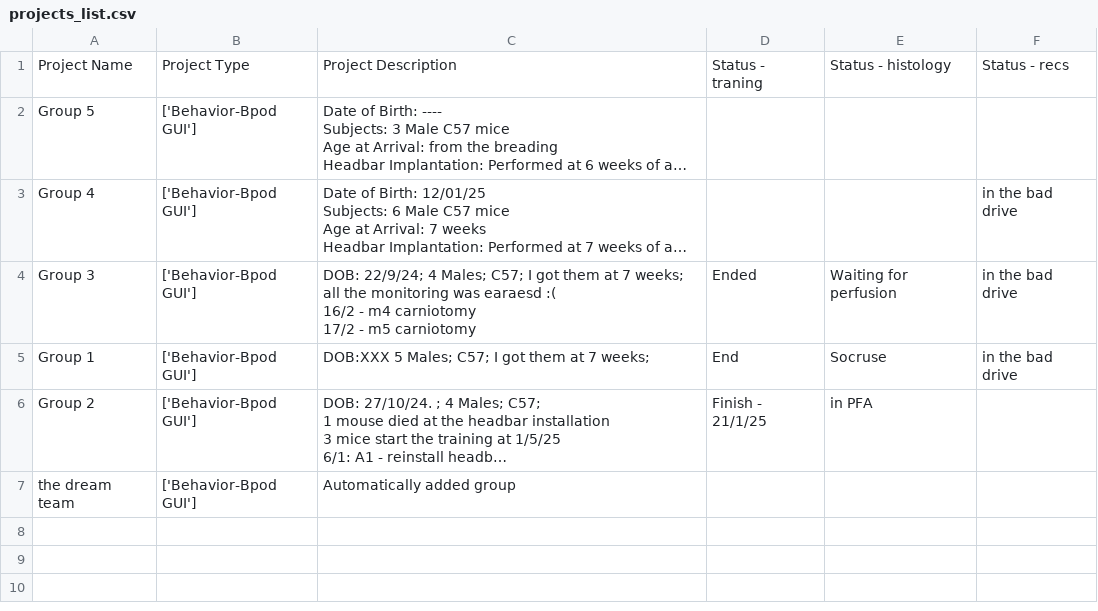
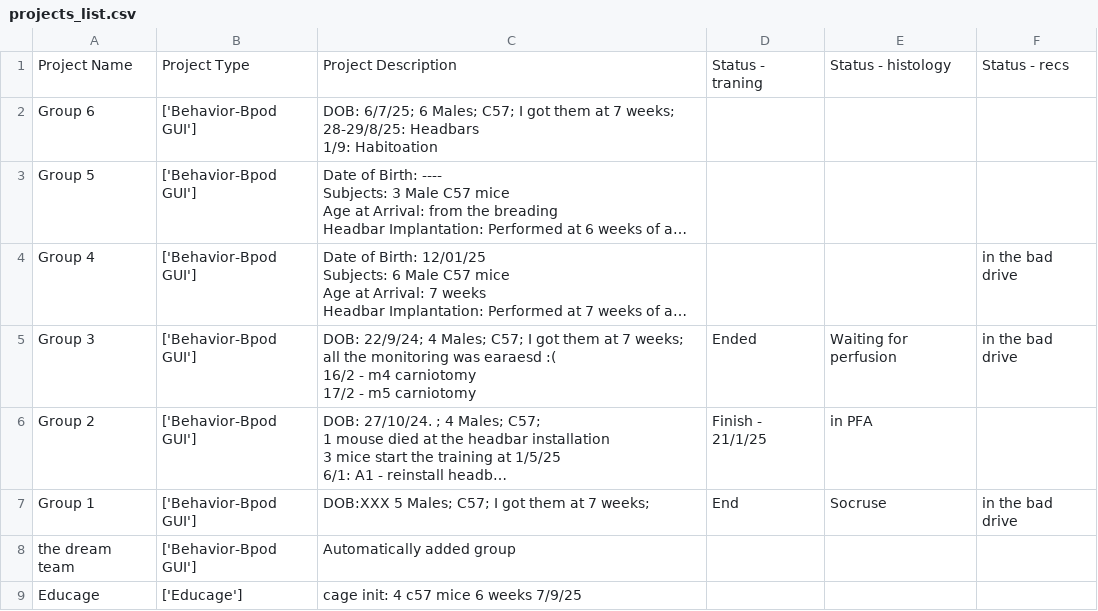
Before and after one commit to AmichaiLaviRudel/Working-Memory, a CSV file: users_data/Amichai/projects_list.csv, drawn as a sheet; long unchanged cells end in …; ↵ is a line break in a cell; the diff names each change by its address in the sheet, - before the commit and + after, or states it on an @@ line.

```diff
--- a/users_data/Amichai/projects_list.csv
+++ b/users_data/Amichai/projects_list.csv
+row 2: Group 6 | ['Behavior-Bpod GUI'] | DOB: 6/7/25; 6 Males; C57; I got them at 7 weeks; ↵ 28-29/8/25: Headbars ↵ 1/9: Habitoation
+row 9: Educage | ['Educage'] | cage init: 4 c57 mice 6 weeks 7/9/25
```
Also changed, not shown: 13 other files.
